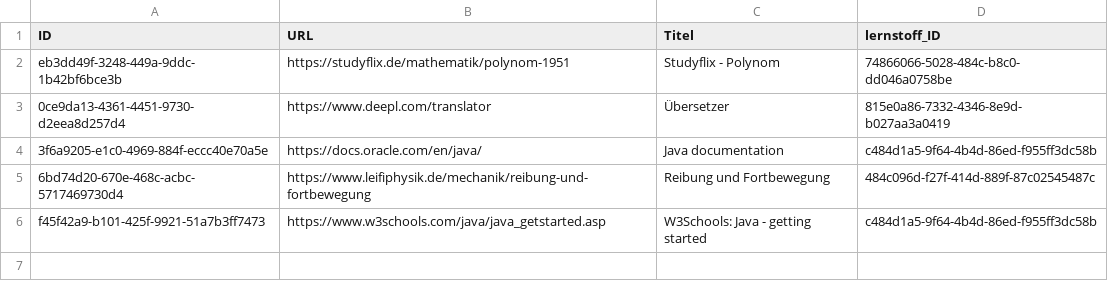
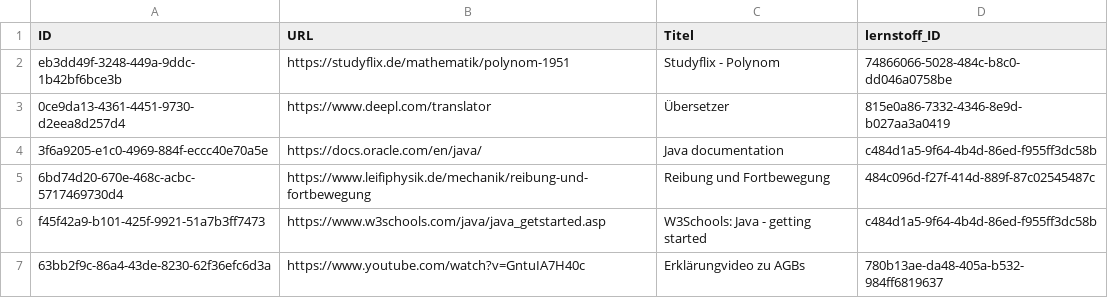
Before and after one commit to johannes-kolbe/BOGYHSS202403, a CSV file: db/data/BrainBoost-Links.csv, drawn as a sheet.

```diff
--- a/db/data/BrainBoost-Links.csv
+++ b/db/data/BrainBoost-Links.csv
@@ -6 +6,2 @@ eb3dd49f-3248-449a-9ddc-1b42bf6bce3b;https://studyflix.de/mathematik/polynom-195
 f45f42a9-b101-425f-9921-51a7b3ff7473;https://www.w3schools.com/java/java_getstarted.asp;W3Schools: Java - getting started;c484d1a5-9f64-4b4d-86ed-f955ff3dc58b
+63bb2f9c-86a4-43de-8230-62f36efc6d3a;https://www.youtube.com/watch?v=GntuIA7H40c;Erklärungvideo zu AGBs;780b13ae-da48-405a-b532-984ff6819637
```
Also changed, not shown: db/data/BrainBoost-Fach.csv, db/data/BrainBoost-Lehrer.csv, 2 other files.
